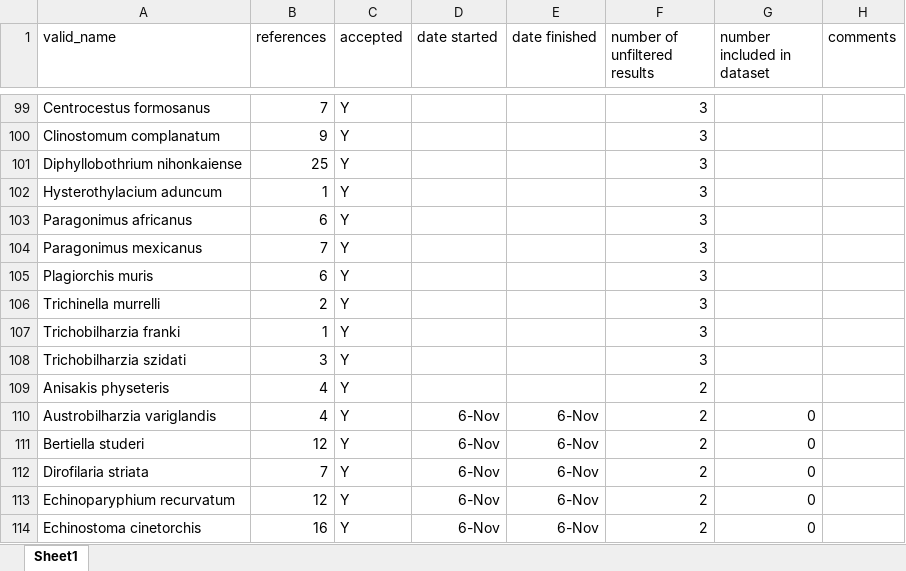
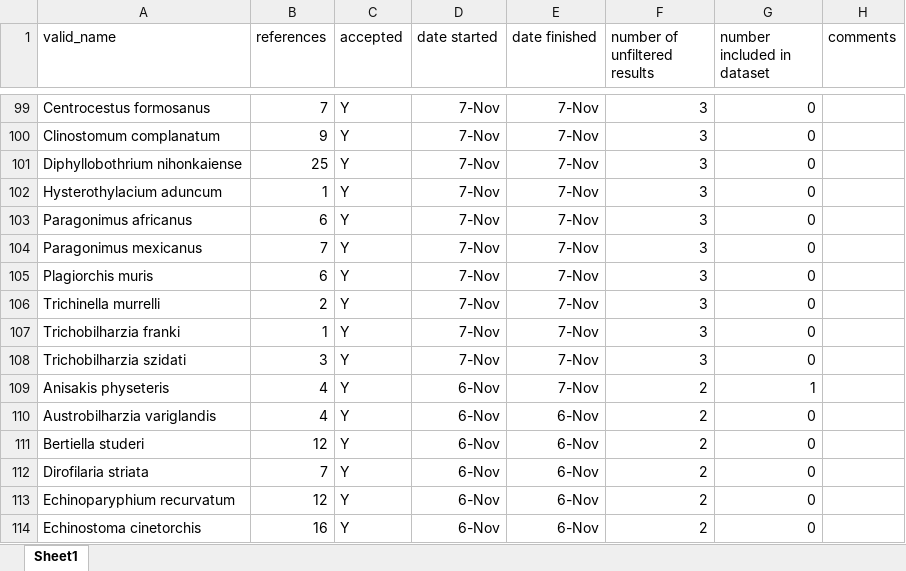
Before and after one commit to katieschluth/humanhelminths, an Excel workbook: systematic lit review progress notes.xlsx, sheet Sheet1, drawn as a sheet; only a part is shown, gaps mark what is left out; values as stored, in another font and other column widths than the file's, no borders; the diff covers the shown part only; the diff names each change by its address in the sheet, - before the commit and + after, or states it on an @@ line.

```diff
--- a/systematic lit review progress notes.xlsx (sheet Sheet1)
+++ b/systematic lit review progress notes.xlsx (sheet Sheet1)
-D99:D108 (date started): (empty)
+D99:D108 (date started): 7-Nov
-E99:E109 (date finished): (empty)
+E99:E109 (date finished): 7-Nov
-G99:G108 (number included in dataset): (empty)
+G99:G108 (number included in dataset): 0
-D109 (date started): (empty)
+D109 (date started): 6-Nov
-G109 (number included in dataset): (empty)
+G109 (number included in dataset): 1
```
Also changed, not shown: 81 edited cells elsewhere in this sheet.
